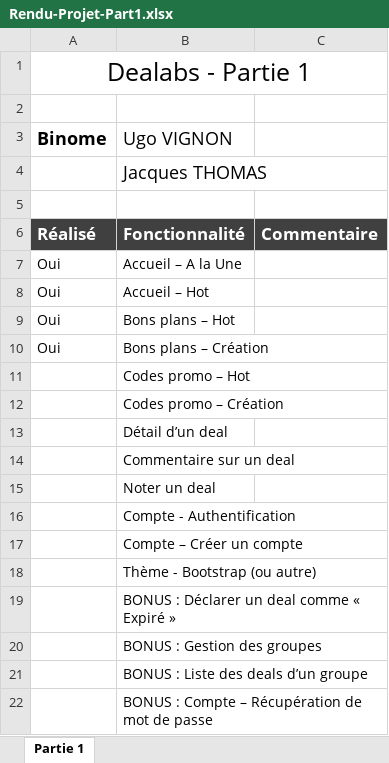
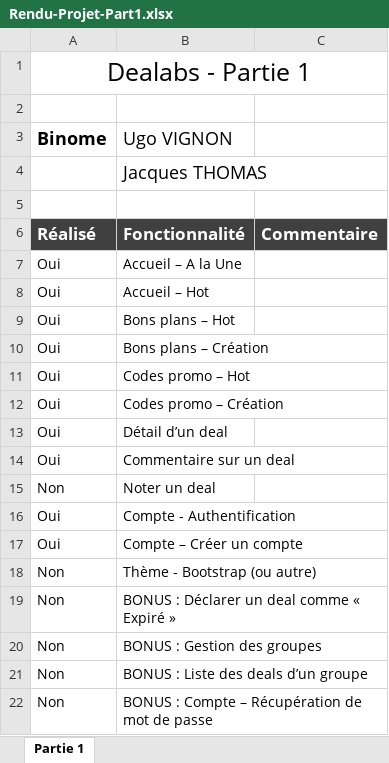
Before and after one commit to UgoWithoutH/Dealabs_Symfony, an Excel workbook: Rendu de projet/Rendu-Projet-Part1.xlsx, sheet Partie 1, drawn as a sheet; values as stored, in another font and other column widths than the file's, no borders; conditional formats not drawn; the diff names each change by its address in the sheet, - before the commit and + after, or states it on an @@ line.

```diff
--- a/Rendu de projet/Rendu-Projet-Part1.xlsx (sheet Partie 1)
+++ b/Rendu de projet/Rendu-Projet-Part1.xlsx (sheet Partie 1)
-A11:A14 (Binome): (empty)
+A11:A14 (Binome): Oui
-A15 (Binome): (empty)
+A15 (Binome): Non
-A16:A17 (Binome): (empty)
+A16:A17 (Binome): Oui
-A18:A22 (Binome): (empty)
+A18:A22 (Binome): Non
```
Also changed, not shown: 3 other files.
